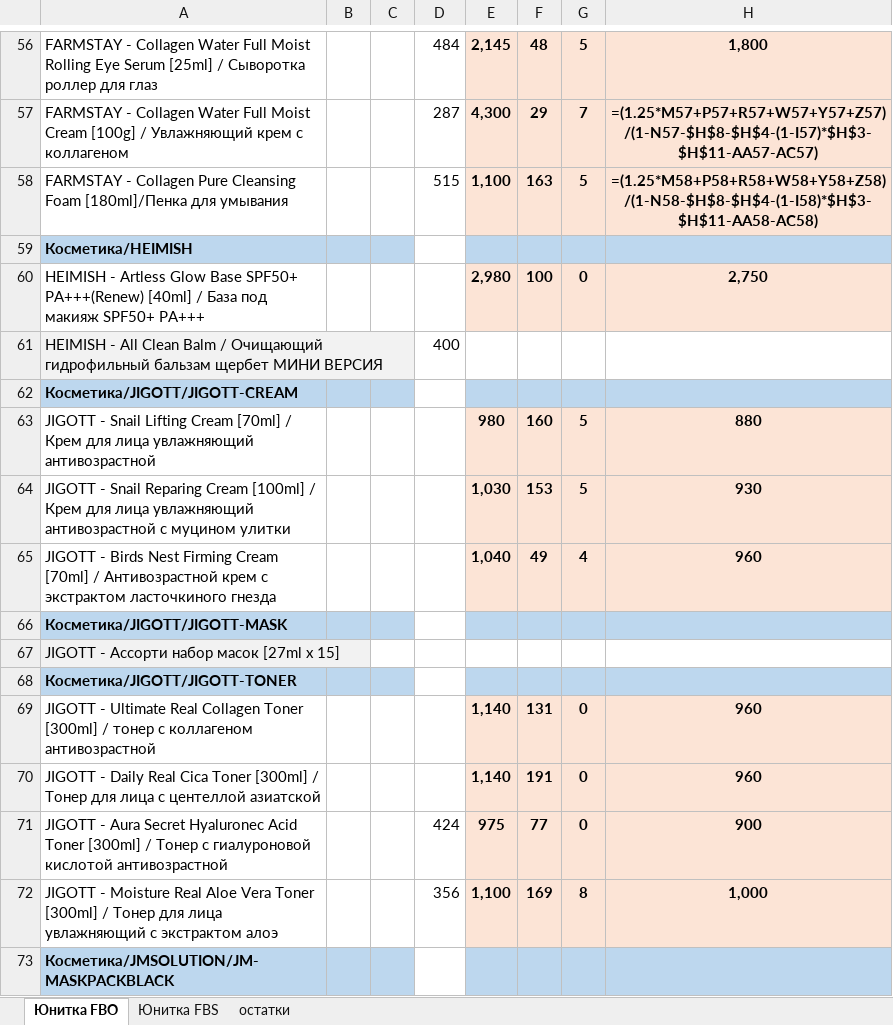
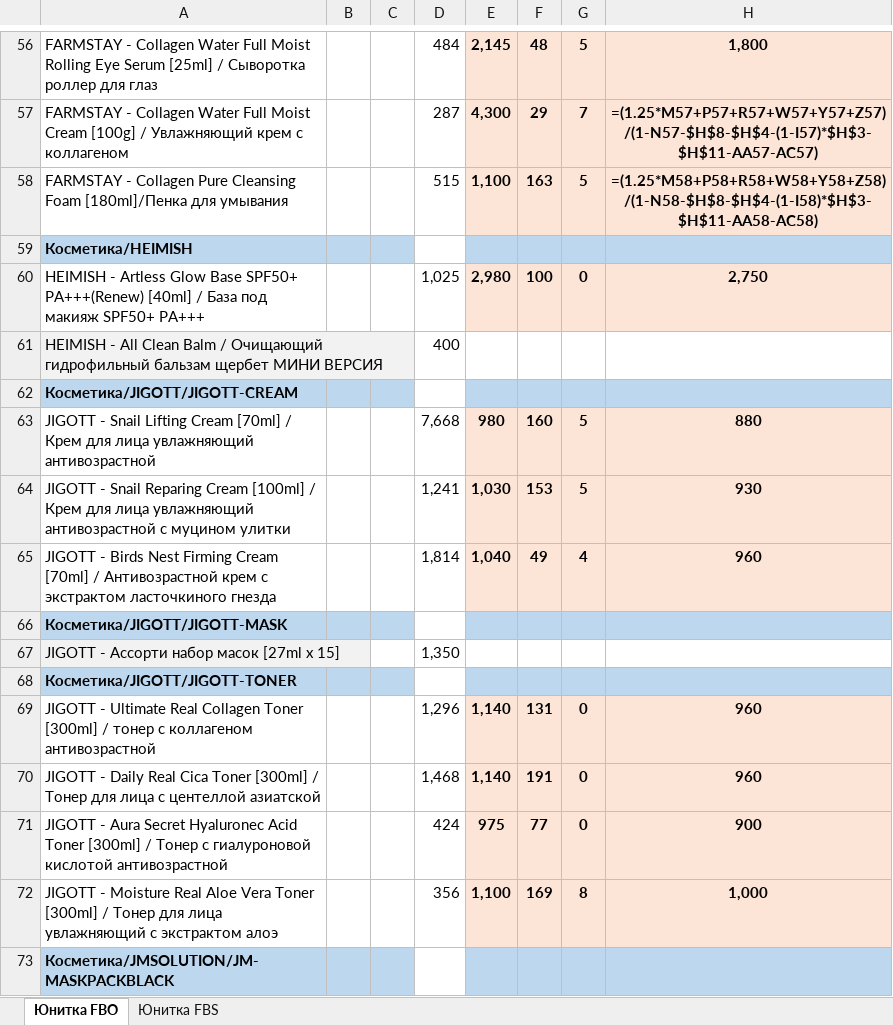
Before and after one commit to User26-2026/K-beauty-New, an Excel workbook: outputs/ozon/ozon_unitka_fbo_fbs_2026-08-05.xlsx, sheet Юнитка FBO, drawn as a sheet; only a part is shown, gaps mark what is left out; values as stored, in another font and other column widths than the file's, no borders; formulas without a stored value are shown as written; the diff covers the shown part only; the diff names each change by its address in the sheet, - before the commit and + after, or states it on an @@ line.

```diff
--- a/outputs/ozon/ozon_unitka_fbo_fbs_2026-08-05.xlsx (sheet Юнитка FBO)
+++ b/outputs/ozon/ozon_unitka_fbo_fbs_2026-08-05.xlsx (sheet Юнитка FBO)
-sheet tab: остатки
-D60: (empty)
+D60: 1,025
-D63: (empty)
+D63: 7,668
-D64: (empty)
+D64: 1,241
-D65: (empty)
+D65: 1,814
-D67: (empty)
+D67: 1,350
-D69: (empty)
+D69: 1,296
-D70: (empty)
+D70: 1,468
```
Also changed, not shown: 10 removed rows and 906 edited cells elsewhere in this sheet, sheet Юнитка FBS.
